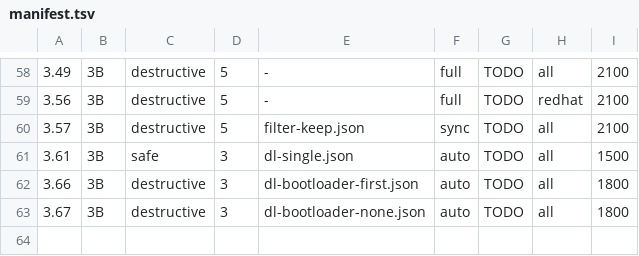
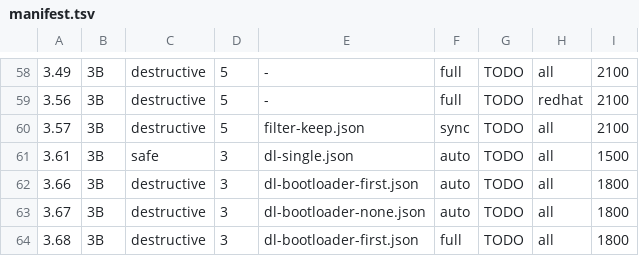
Before and after one commit to clustervision/luna2-client, a TSV file: advanced-partitioner/scripts/lab/manifest.tsv, drawn as a sheet; only a part is shown, gaps mark what is left out.

Commit message:
TRIX-2228: install GRUB on a legacy BIOS node when the os set asks for one
A BIOS node was partitioned and installed but left without a bootloader, so
it could not boot at all when the controller was down, while a UEFI node
falls through to its own disk. The os set can now ask for GRUB there.

The key keeps its meaning and gains one on BIOS: first (and its spellings)
installs GRUB on every boot disk, so a mirrored set boots from either
member; absent and last install nothing, because last asks for a place in a
boot order this firmware does not have; none is unchanged. The shim, the
NVRAM entry and the boot order stay UEFI-only, and UEFI behaviour is
unchanged, which a differential test pins at every key value.

GRUB for BIOS keeps its core image in a BIOS boot partition and refuses to
install without one, so the layout gains a one mebibyte EF02 partition,
first on each boot disk, created only for this combination: every other
layout keeps the partitions and the numbering it has today. Asking for the
install on a layout built without it is refused before anything runs, naming
the install mode that creates it.

The ESP is still built and formatted on a BIOS node, so a node switched to
UEFI later needs no repartition. Nothing reads it meanwhile, and the install
now says so: a node that was meant to boot UEFI looks exactly like this.

```diff
--- a/advanced-partitioner/scripts/lab/manifest.tsv
+++ b/advanced-partitioner/scripts/lab/manifest.tsv
@@ -63 +63,2 @@
 3.67	3B	destructive	3	dl-bootloader-none.json	auto	TODO	all	1800
+3.68	3B	destructive	3	dl-bootloader-first.json	full	TODO	all	1800
```
Also changed, not shown: 19 other files.
